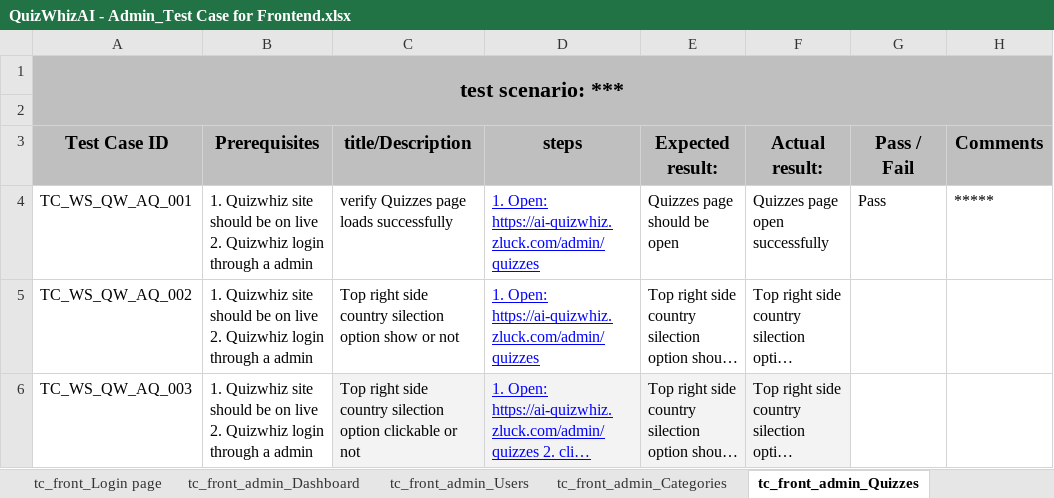
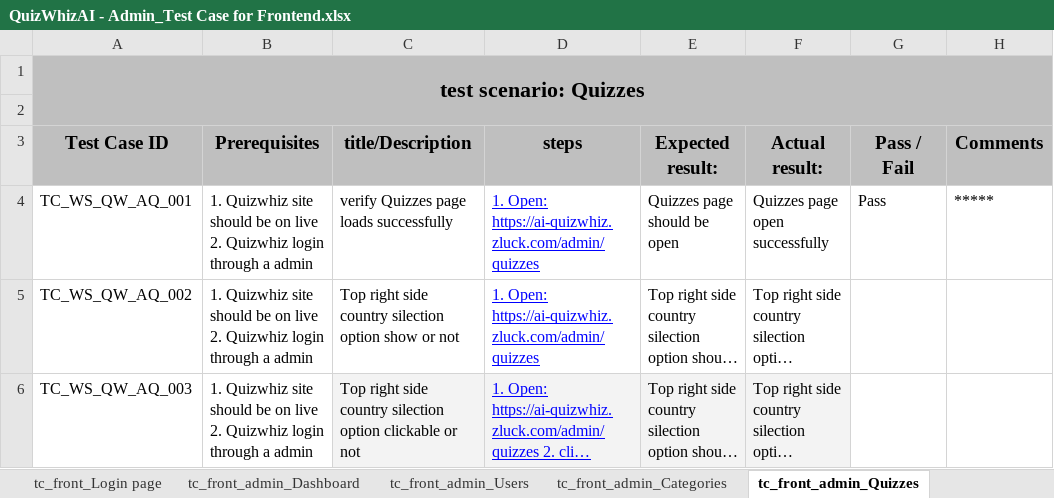
Before and after one commit to Shafin-Ahmed-201/Quizwhiz_Project_TC, an Excel workbook: QuizWhizAI - Admin_Test Case for Frontend.xlsx, sheet tc_front_admin_Quizzes, drawn as a sheet; only a part is shown; long unchanged cells end in …; values as stored, in another font and other column widths than the file's, no borders; charts and pictures and table styles not drawn; the diff names each change by its address in the sheet, - before the commit and + after, or states it on an @@ line.

```diff
--- a/QuizWhizAI - Admin_Test Case for Frontend.xlsx (sheet tc_front_admin_Quizzes)
+++ b/QuizWhizAI - Admin_Test Case for Frontend.xlsx (sheet tc_front_admin_Quizzes)
-A1 (Test Case ID): test scenario: ***
+A1 (Test Case ID): test scenario: Quizzes
```
Also changed, not shown: sheet tc_front_admin_Currencies, sheet tc_front_admin_Transactions, sheet tc_front_admin_Cash Payments, sheet tc_front_admin_Languages, sheet tc_front_admin_Subscribed Plans, sheet tc_front_admin_Categories, 6 more sheets, other sheet tabs, charts or pictures.
